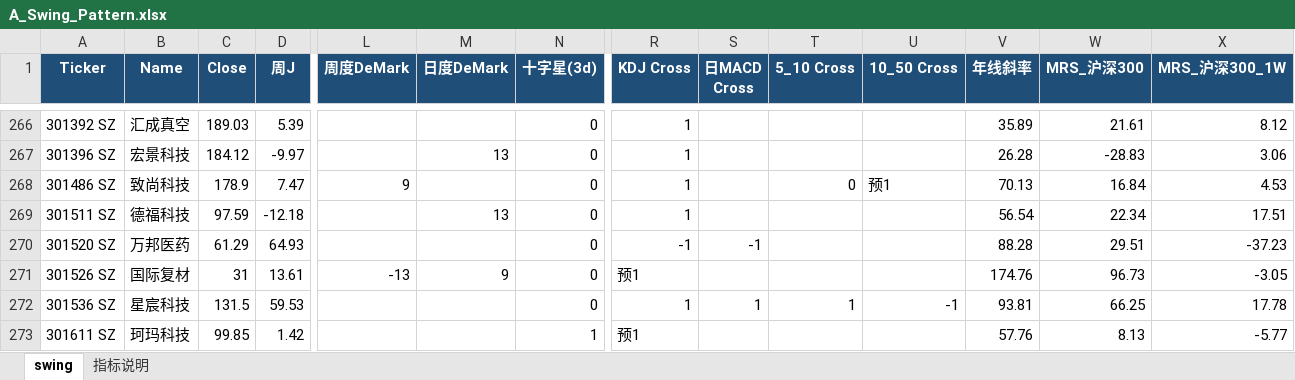
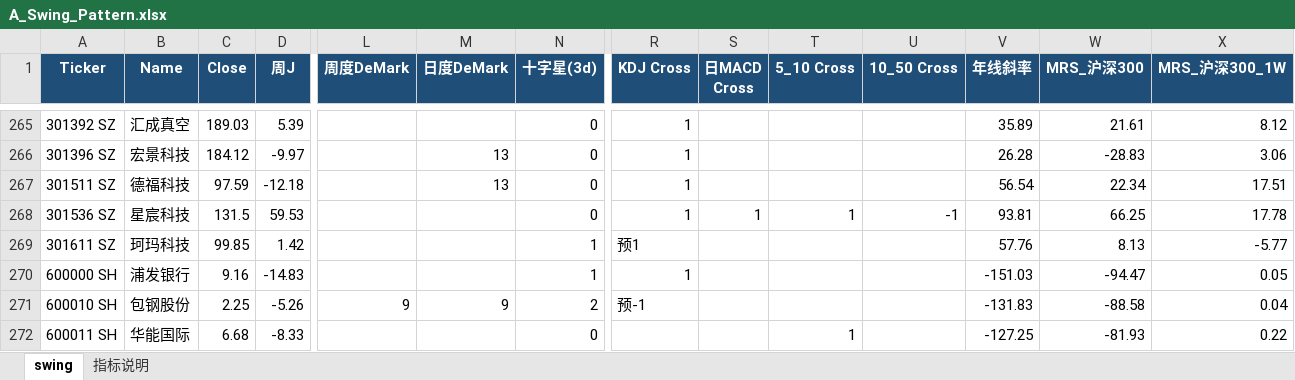
Before and after one commit to jibom/swing-pattern, an Excel workbook: A_Swing_Pattern.xlsx, sheet swing, drawn as a sheet; only a part is shown, gaps mark what is left out; the shorter side is filled out with more unchanged rows; values as stored, in another font and other column widths than the file's, no borders; removed rows and columns are numbered as before the commit, all else as after; rows hold the shown columns only; the diff covers the shown part only; the diff names each change by its address in the sheet, - before the commit and + after, or states it on an @@ line.

```diff
--- a/A_Swing_Pattern.xlsx (sheet swing)
+++ b/A_Swing_Pattern.xlsx (sheet swing)
-row 268: 301486 SZ | 致尚科技 | 178.9 | 7.47 | 9 |  | 0 | 1 |  | 0 | 预1 | 70.13 | 16.84 | 4.53
-row 270: 301520 SZ | 万邦医药 | 61.29 | 64.93 |  |  | 0 | -1 | -1 |  |  | 88.28 | 29.51 | -37.23
-row 271: 301526 SZ | 国际复材 | 31 | 13.61 | -13 | 9 | 0 | 预1 |  |  |  | 174.76 | 96.73 | -3.05
```
Also changed, not shown: 9 added rows and 23 removed rows elsewhere in this sheet, sheet 指标说明, ETF_Swing_Pattern.xlsx, HK_Swing_Pattern.xlsx, 1 other file.
